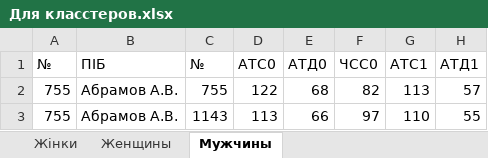
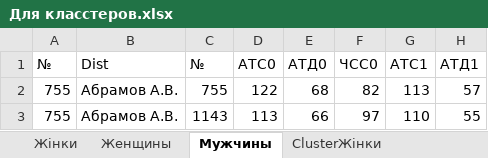
Before and after one commit to Voingod/GitDiploma2019, an Excel workbook: Все программы для диплома/UniversalWindow/Для класстеров.xlsx, sheet Мужчины, drawn as a sheet; only a part is shown; values as stored, in another font and other column widths than the file's, no borders; the diff names each change by its address in the sheet, - before the commit and + after, or states it on an @@ line.

```diff
--- a/Все программы для диплома/UniversalWindow/Для класстеров.xlsx (sheet Мужчины)
+++ b/Все программы для диплома/UniversalWindow/Для класстеров.xlsx (sheet Мужчины)
+sheet tab: ClusterЖінки
-B1: ПІБ
+B1: Dist
```
Also changed, not shown: 10 other files.
